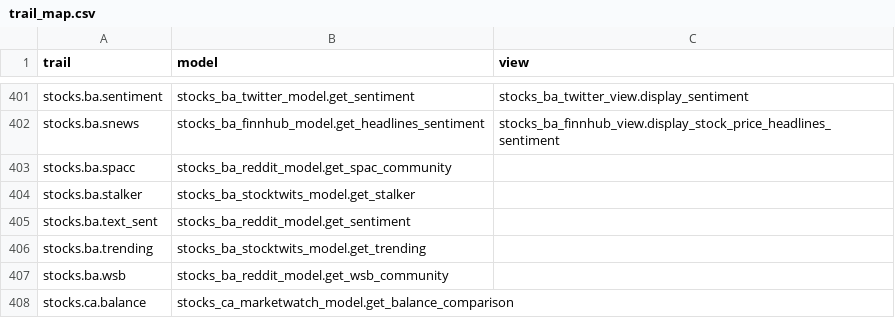
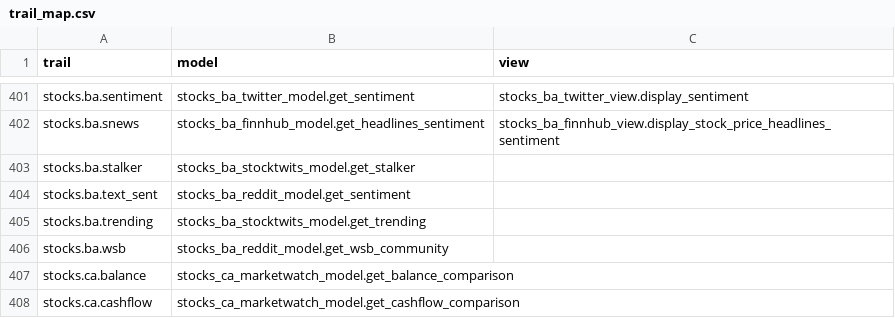
Before and after one commit to petercai/peppermint-finance, a CSV file: openbb_terminal/core/sdk/trail_map.csv, drawn as a sheet; only a part is shown, gaps mark what is left out; the shorter side is filled out with more unchanged rows; the diff names each change by its address in the sheet, - before the commit and + after, or states it on an @@ line.

```diff
--- a/openbb_terminal/core/sdk/trail_map.csv
+++ b/openbb_terminal/core/sdk/trail_map.csv
-row 403: stocks.ba.spacc | stocks_ba_reddit_model.get_spac_community
```
Also changed, not shown: 2 other files.
